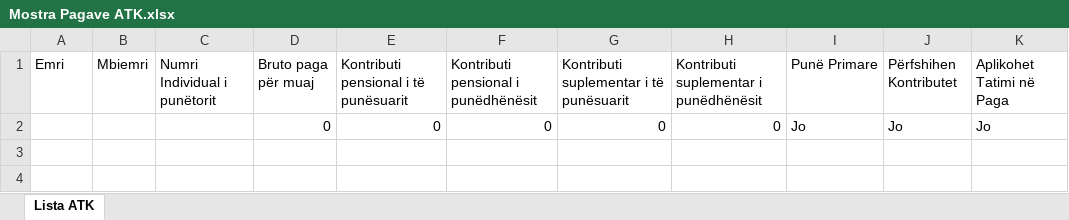
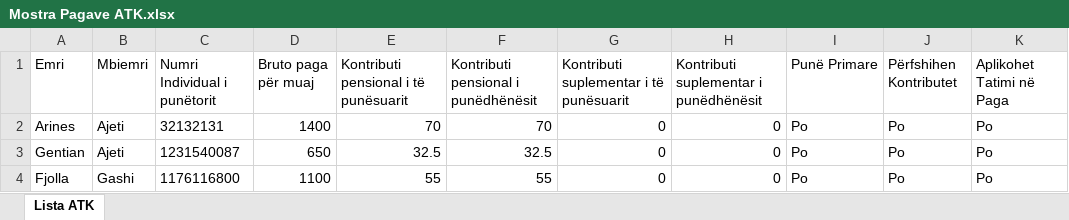
Before and after one commit to contractorninja-collab/PagaPro, an Excel workbook: public/atk_template/Mostra Pagave ATK.xlsx, sheet Lista ATK, drawn as a sheet; values as stored, in another font and other column widths than the file's, no borders; removed rows and columns are numbered as before the commit, all else as after; the diff names each change by its address in the sheet, - before the commit and + after, or states it on an @@ line.

```diff
--- a/public/atk_template/Mostra Pagave ATK.xlsx (sheet Lista ATK)
+++ b/public/atk_template/Mostra Pagave ATK.xlsx (sheet Lista ATK)
-row 2:  |  |  | 0 | 0 | 0 | 0 | 0 | Jo | Jo | Jo
+row 2: Arines | Ajeti | 32132131 | 1400 | 70 | 70 | 0 | 0 | Po | Po | Po
+row 3: Gentian | Ajeti | 1231540087 | 650 | 32.5 | 32.5 | 0 | 0 | Po | Po | Po
+row 4: Fjolla | Gashi | 1176116800 | 1100 | 55 | 55 | 0 | 0 | Po | Po | Po
```
Also changed, not shown: 23 other files.
